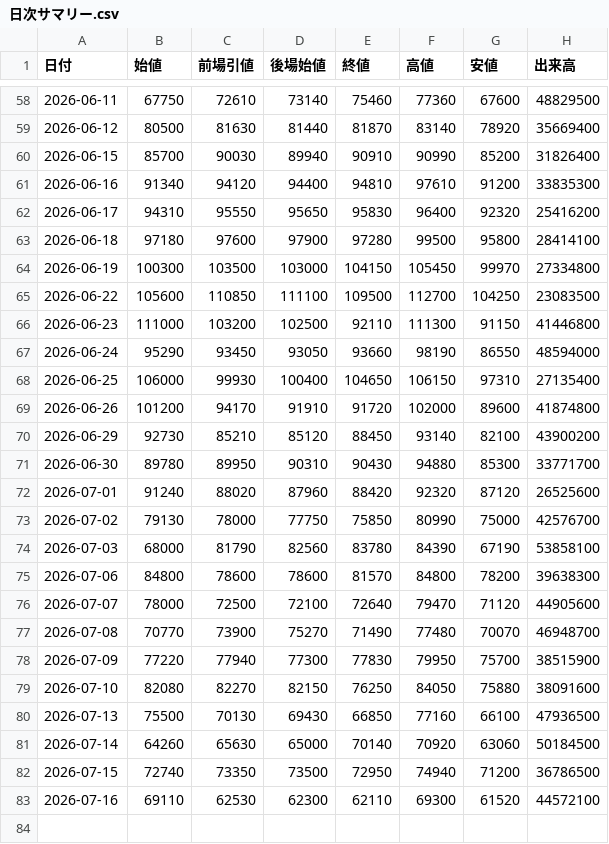
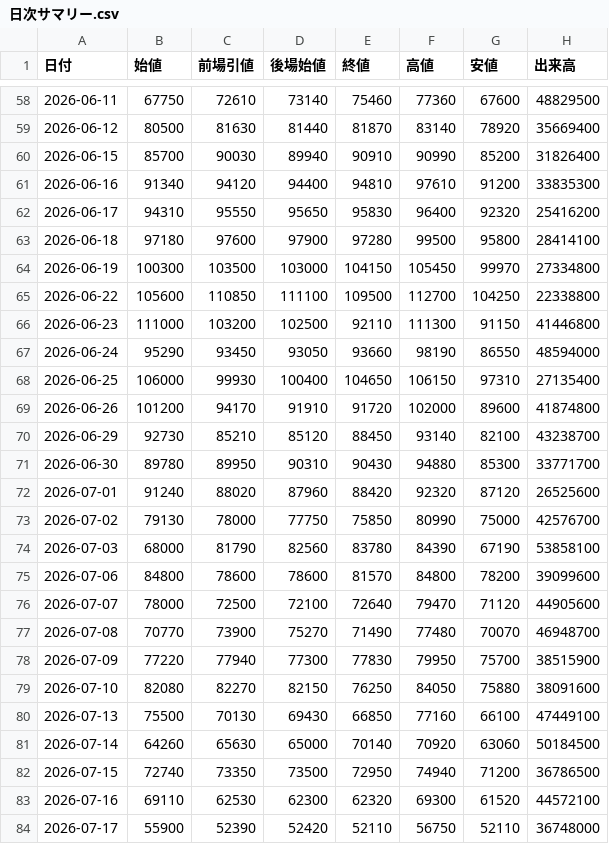
Before and after one commit to yayuta417/kioxia-stock-data, a CSV file: 日次サマリー.csv, drawn as a sheet; only a part is shown, gaps mark what is left out.

```diff
--- a/日次サマリー.csv
+++ b/日次サマリー.csv
@@ -64,3 +64,3 @@
 2026-06-19,100300,103500,103000,104150,105450,99970,27334800
-2026-06-22,105600,110850,111100,109500,112700,104250,23083500
+2026-06-22,105600,110850,111100,109500,112700,104250,22338800
 2026-06-23,111000,103200,102500,92110,111300,91150,41446800
@@ -69,3 +69,3 @@
 2026-06-26,101200,94170,91910,91720,102000,89600,41874800
-2026-06-29,92730,85210,85120,88450,93140,82100,43900200
+2026-06-29,92730,85210,85120,88450,93140,82100,43238700
 2026-06-30,89780,89950,90310,90430,94880,85300,33771700
@@ -74,3 +74,3 @@
 2026-07-03,68000,81790,82560,83780,84390,67190,53858100
-2026-07-06,84800,78600,78600,81570,84800,78200,39638300
+2026-07-06,84800,78600,78600,81570,84800,78200,39099600
 2026-07-07,78000,72500,72100,72640,79470,71120,44905600
@@ -79,5 +79,6 @@
 2026-07-10,82080,82270,82150,76250,84050,75880,38091600
-2026-07-13,75500,70130,69430,66850,77160,66100,47936500
+2026-07-13,75500,70130,69430,66850,77160,66100,47449100
 2026-07-14,64260,65630,65000,70140,70920,63060,50184500
 2026-07-15,72740,73350,73500,72950,74940,71200,36786500
-2026-07-16,69110,62530,62300,62110,69300,61520,44572100
+2026-07-16,69110,62530,62300,62320,69300,61520,44572100
+2026-07-17,55900,52390,52420,52110,56750,52110,36748000
```
Also changed, not shown: 1分足/285A_1分足_2026-07-13.csv, 1分足/285A_1分足_2026-07-16.csv, 6 other files.
